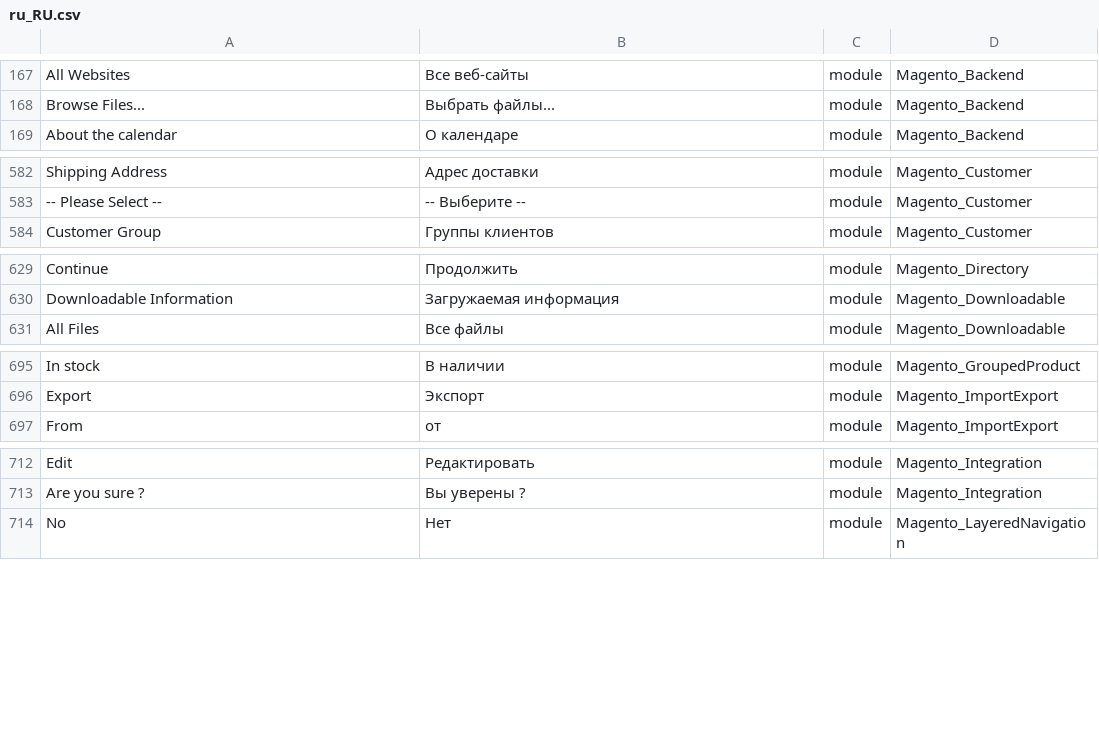
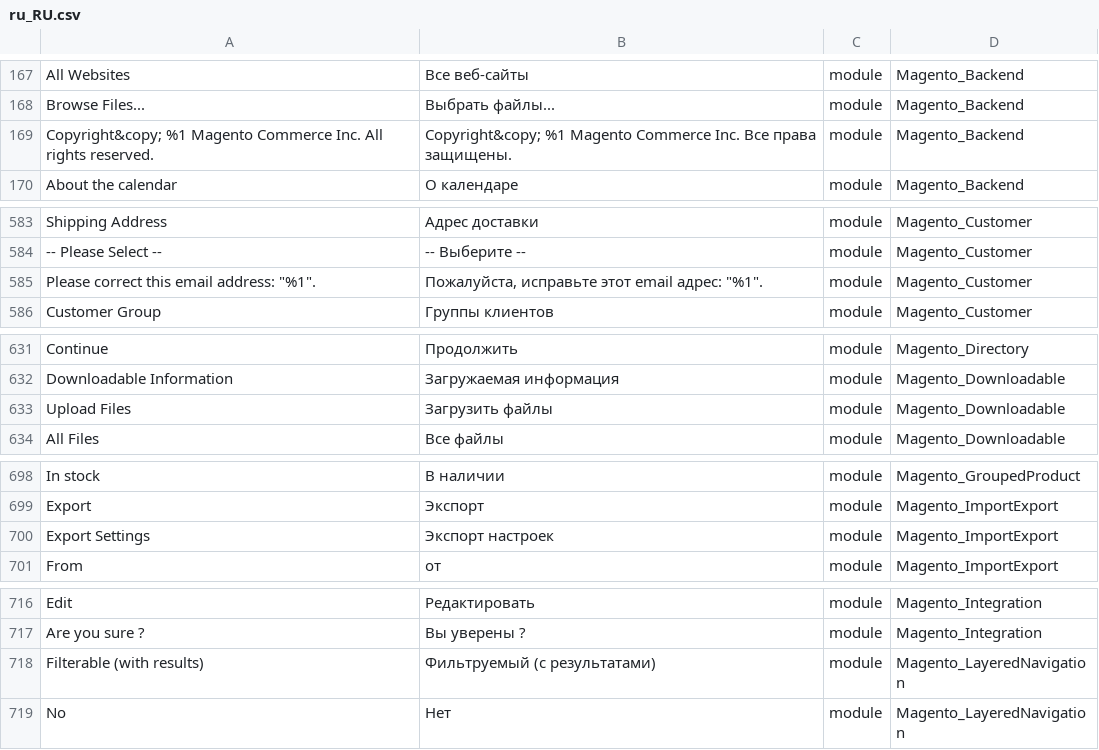
Before and after one commit to Magento2Translations/language_ru_ru, a CSV file: ru_RU.csv, drawn as a sheet; only a part is shown, gaps mark what is left out; the diff names each change by its address in the sheet, - before the commit and + after, or states it on an @@ line.

```diff
--- a/ru_RU.csv
+++ b/ru_RU.csv
+row 169: Copyright&copy; %1 Magento Commerce Inc. All rights reserved. | Copyright&copy; %1 Magento Commerce Inc. Все права защищены. | module | Magento_Backend
+row 585: Please correct this email address: "%1". | Пожалуйста, исправьте этот email адрес: "%1". | module | Magento_Customer
+row 633: Upload Files | Загрузить файлы | module | Magento_Downloadable
+row 700: Export Settings | Экспорт настроек | module | Magento_ImportExport
+row 718: Filterable (with results) | Фильтруемый (с результатами) | module | Magento_LayeredNavigation
```
Also changed, not shown: 1 other file.
